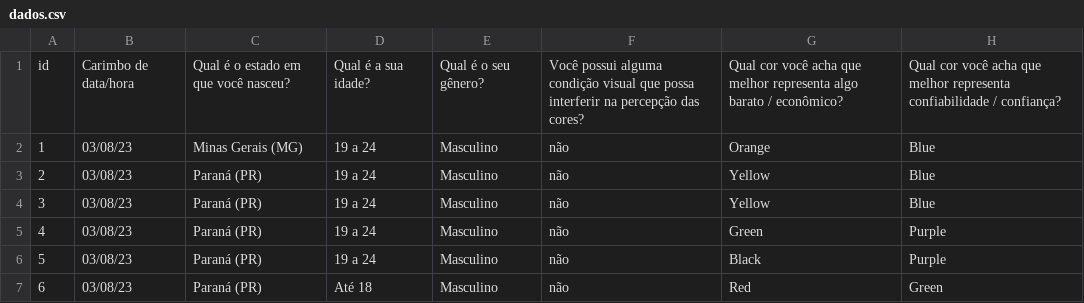
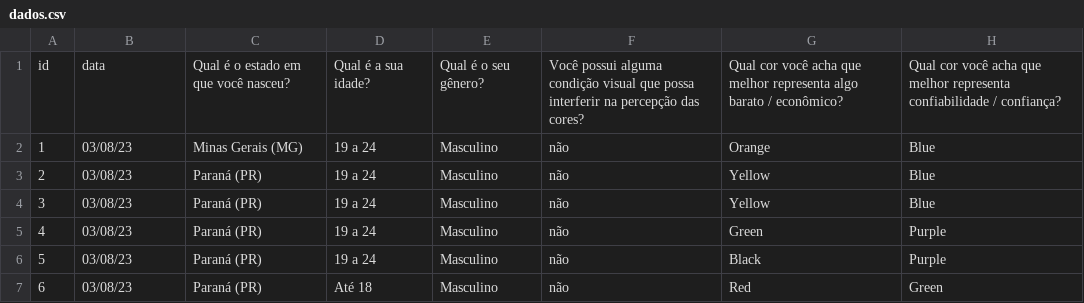
Before and after one commit to c-diego/associacao-de-cores, a CSV file: dados.csv, drawn as a sheet; only a part is shown; the diff names each change by its address in the sheet, - before the commit and + after, or states it on an @@ line.

Commit message:
Alterando cabeçalho do CSV.

```diff
--- a/dados.csv
+++ b/dados.csv
-B1: Carimbo de data/hora
+B1: data
```
